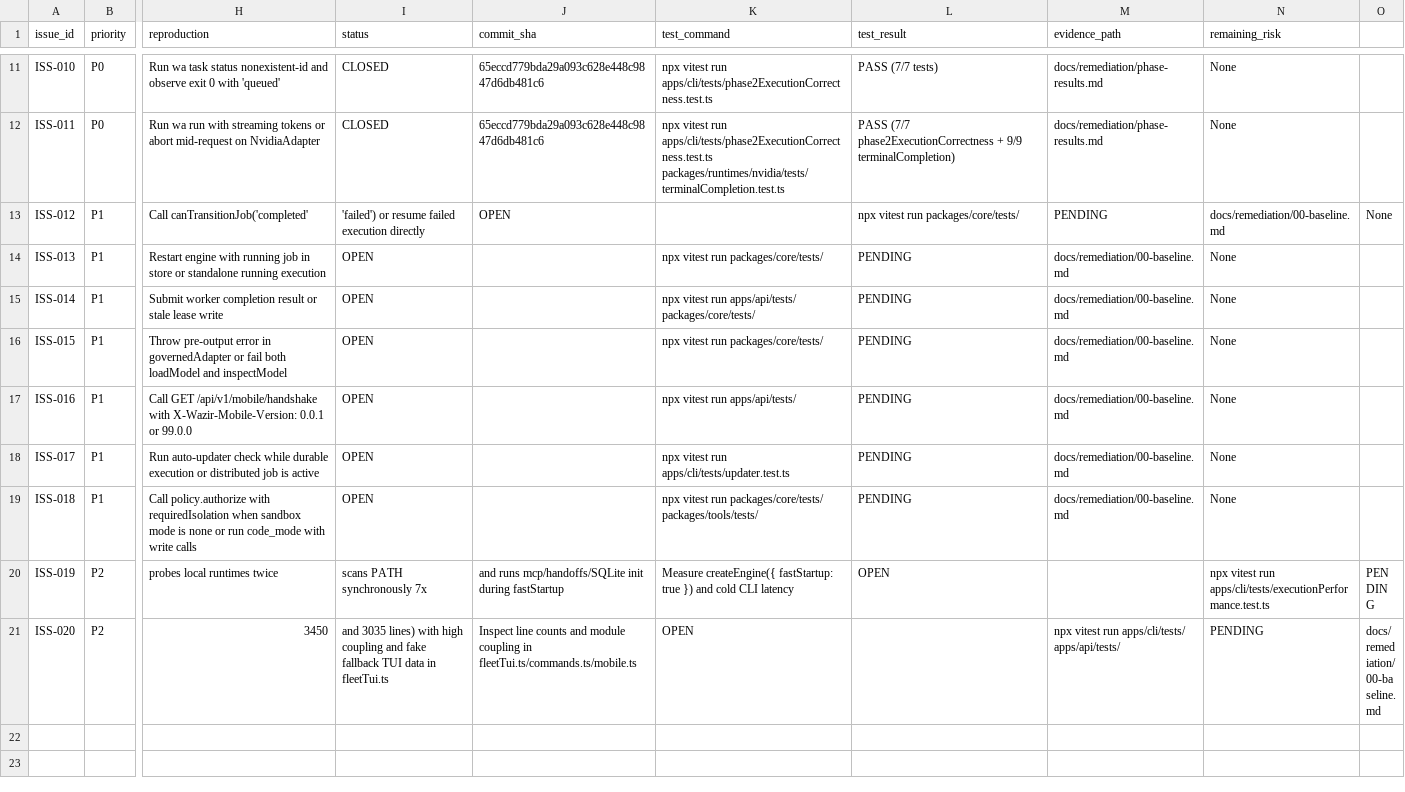
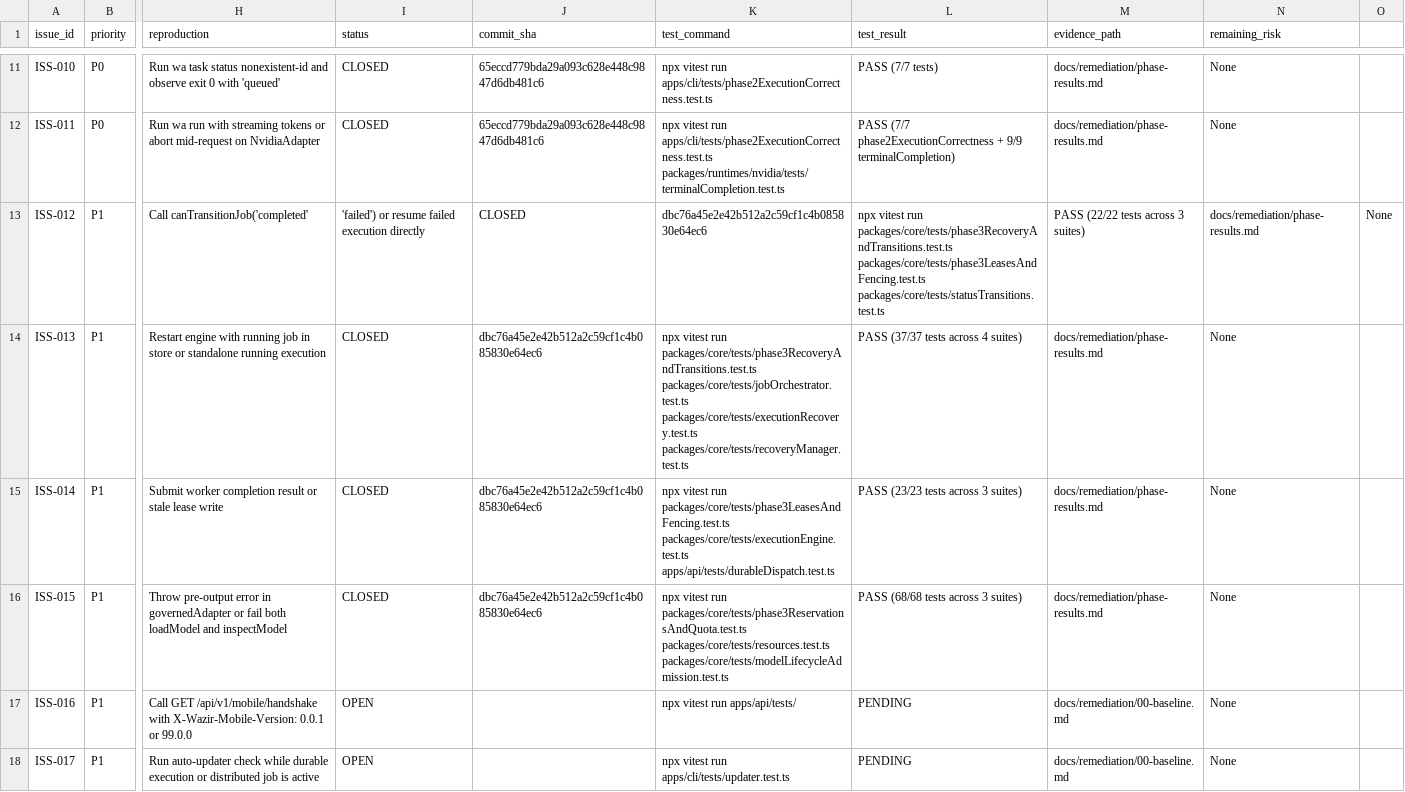
Before and after one commit to whassan007/wazir, a CSV file: docs/remediation/issues.csv, drawn as a sheet; only a part is shown, gaps mark what is left out; the shorter side is filled out with more unchanged rows; the diff names each change by its address in the sheet, - before the commit and + after, or states it on an @@ line.

Commit message:
docs(remediation): record Phase 3 Gate PASS and close ISS-012 through ISS-015

```diff
--- a/docs/remediation/issues.csv
+++ b/docs/remediation/issues.csv
-J13 (commit_sha): OPEN
+J13 (commit_sha): CLOSED
-K13 (test_command): (empty)
+K13 (test_command): dbc76a45e2e42b512a2c59cf1c4b085830e64ec6
-L13 (test_result): …vitest run packages/core/tests/
+L13 (test_result): …vitest run packages/core/tests/phase3RecoveryAndTransitions.test.ts packages/core/tests/phase3LeasesAndFencing.test.ts packages/core/tests/statusTransitions.test.ts
-M13 (evidence_path): PENDING
+M13 (evidence_path): PASS (22/22 tests across 3 suites)
-N13 (remaining_risk): docs/remediation/00-baseline.md
+N13 (remaining_risk): docs/remediation/phase-results.md
-I14:I16 (status): OPEN
+I14:I16 (status): CLOSED
-J14:J16 (commit_sha): (empty)
+J14:J16 (commit_sha): dbc76a45e2e42b512a2c59cf1c4b085830e64ec6
-K14 (test_command): …vitest run packages/core/tests/
+K14 (test_command): …vitest run packages/core/tests/phase3RecoveryAndTransitions.test.ts packages/core/tests/jobOrchestrator.test.ts packages/core/tests/executionRecovery.test.ts packages/core/tests/recoveryManager.test.ts
-L14 (test_result): PENDING
+L14 (test_result): PASS (37/37 tests across 4 suites)
-M14:M16 (evidence_path): docs/remediation/00-baseline.md
+M14:M16 (evidence_path): docs/remediation/phase-results.md
-K15 (test_command): …vitest run apps/api/tests/ packages/core/tests/
+K15 (test_command): …vitest run packages/core/tests/phase3LeasesAndFencing.test.ts packages/core/tests/executionEngine.test.ts apps/api/tests/durableDispatch.test.ts
-L15 (test_result): PENDING
+L15 (test_result): PASS (23/23 tests across 3 suites)
-K16 (test_command): …vitest run packages/core/tests/
+K16 (test_command): …vitest run packages/core/tests/phase3ReservationsAndQuota.test.ts packages/core/tests/resources.test.ts packages/core/tests/modelLifecycleAdmission.test.ts
-L16 (test_result): PENDING
+L16 (test_result): PASS (68/68 tests across 3 suites)
```
Also changed, not shown: 3 other files.
